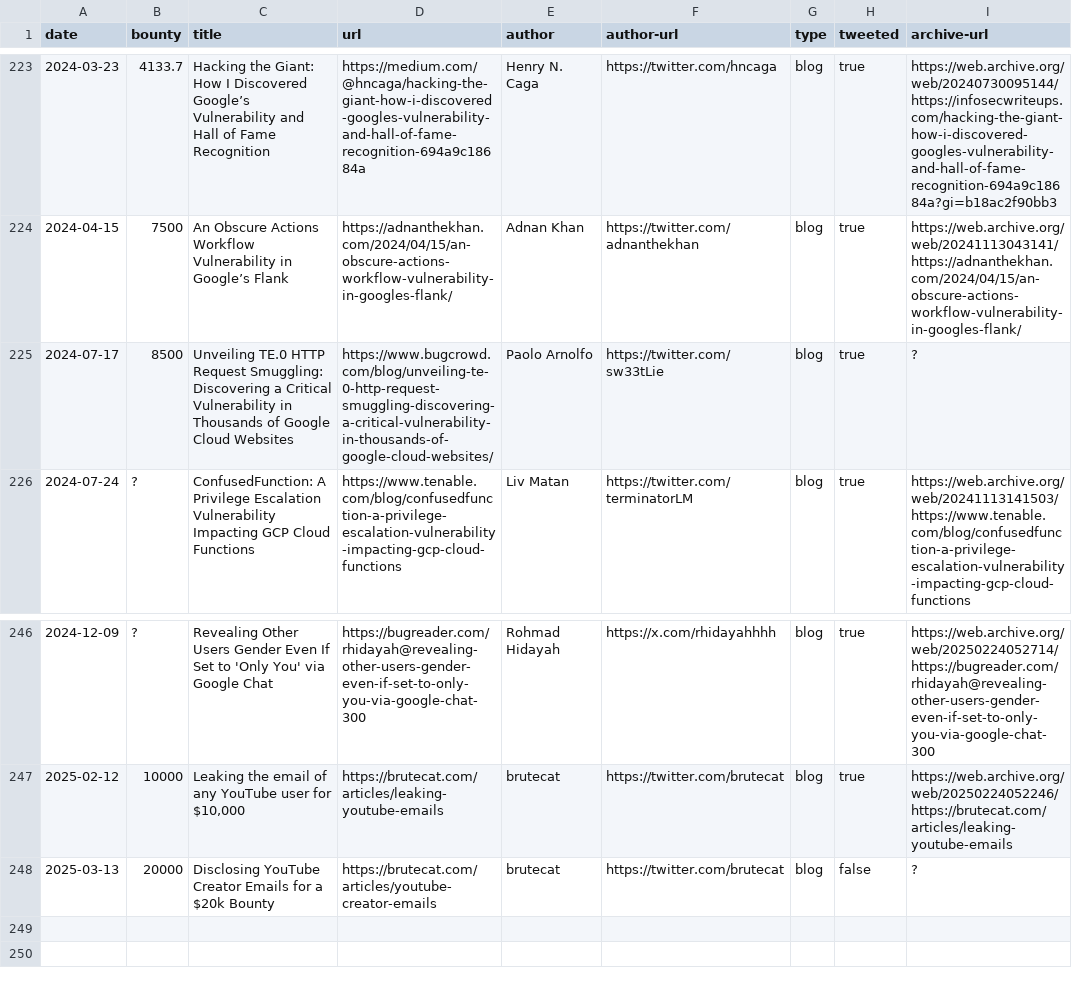
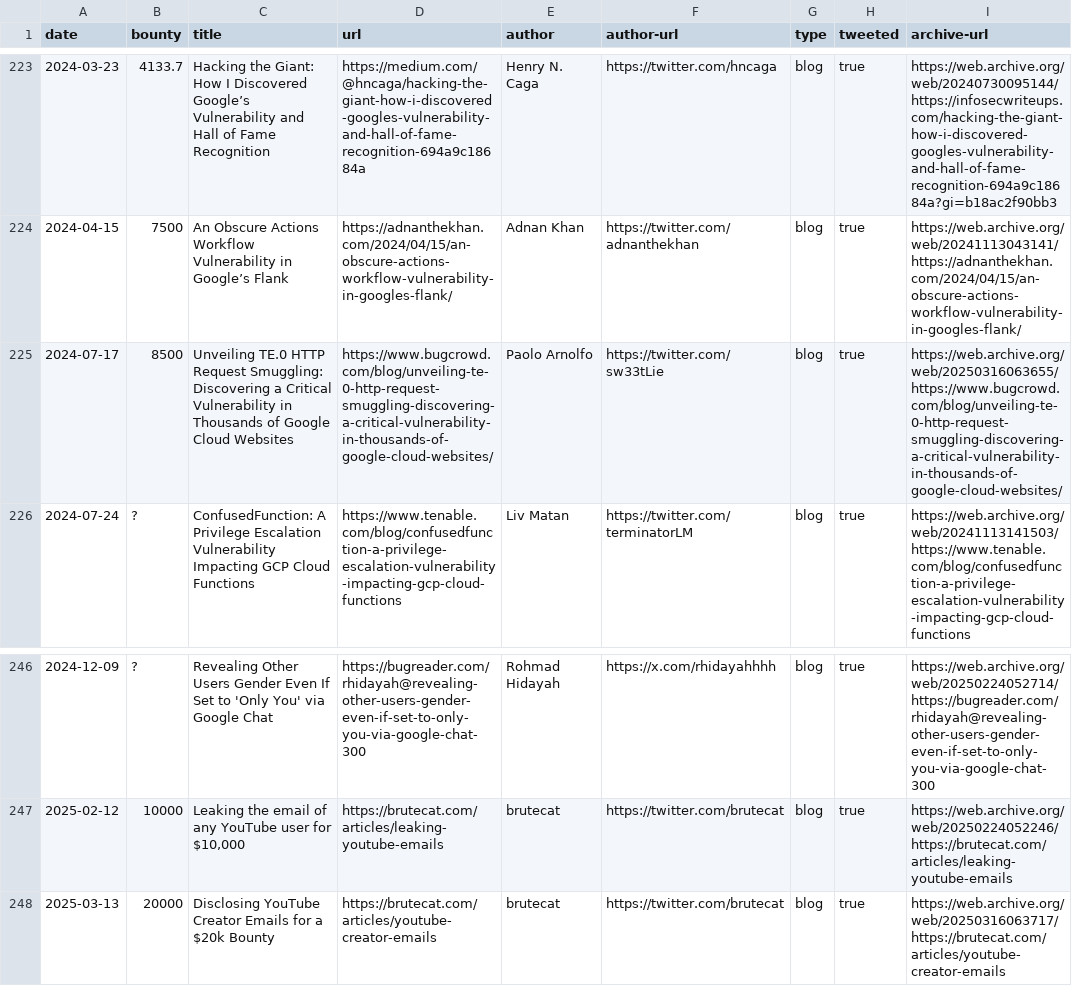
Before and after one commit to xdavidhu/awesome-google-vrp-writeups, a CSV file: writeups.csv, drawn as a sheet; only a part is shown, gaps mark what is left out.

```diff
--- a/writeups.csv
+++ b/writeups.csv
@@ -224,3 +224,3 @@ date,bounty,title,url,author,author-url,type,tweeted,archive-url
 2024-04-15,7500,An Obscure Actions Workflow Vulnerability in Google’s Flank,https://adnanthekhan.com/2024/04/15/an-obscure-actions-workflow-vulnerability-in-googles-flank/,Adnan Khan,https://twitter.com/adnanthekhan,blog,true,https://web.archive.org/web/20241113043141/https://adnanthekhan.com/2024/04/15/an-obscure-actions-workflow-vulnerability-in-googles-flank/
-2024-07-17,8500,Unveiling TE.0 HTTP Request Smuggling: Discovering a Critical Vulnerability in Thousands of Google Cloud Websites,https://www.bugcrowd.com/blog/unveiling-te-0-http-request-smuggling-discovering-a-critical-vulnerability-in-thousands-of-google-cloud-websites/,Paolo Arnolfo,https://twitter.com/sw33tLie,blog,true,?
+2024-07-17,8500,Unveiling TE.0 HTTP Request Smuggling: Discovering a Critical Vulnerability in Thousands of Google Cloud Websites,https://www.bugcrowd.com/blog/unveiling-te-0-http-request-smuggling-discovering-a-critical-vulnerability-in-thousands-of-google-cloud-websites/,Paolo Arnolfo,https://twitter.com/sw33tLie,blog,true,https://web.archive.org/web/20250316063655/https://www.bugcrowd.com/blog/unveiling-te-0-http-request-smuggling-discovering-a-critical-vulnerability-in-thousands-of-google-cloud-websites/
 2024-07-24,?,ConfusedFunction: A Privilege Escalation Vulnerability Impacting GCP Cloud Functions,https://www.tenable.com/blog/confusedfunction-a-privilege-escalation-vulnerability-impacting-gcp-cloud-functions,Liv Matan,https://twitter.com/terminatorLM,blog,true,https://web.archive.org/web/20241113141503/https://www.tenable.com/blog/confusedfunction-a-privilege-escalation-vulnerability-impacting-gcp-cloud-functions
@@ -247,2 +247,2 @@ date,bounty,title,url,author,author-url,type,tweeted,archive-url
 2025-02-12,10000,"Leaking the email of any YouTube user for $10,000",https://brutecat.com/articles/leaking-youtube-emails,brutecat,https://twitter.com/brutecat,blog,true,https://web.archive.org/web/20250224052246/https://brutecat.com/articles/leaking-youtube-emails
-2025-03-13,20000,"Disclosing YouTube Creator Emails for a $20k Bounty",https://brutecat.com/articles/youtube-creator-emails,brutecat,https://twitter.com/brutecat,blog,false,?
+2025-03-13,20000,Disclosing YouTube Creator Emails for a $20k Bounty,https://brutecat.com/articles/youtube-creator-emails,brutecat,https://twitter.com/brutecat,blog,true,https://web.archive.org/web/20250316063717/https://brutecat.com/articles/youtube-creator-emails
```
Also changed, not shown: 1 other file.
